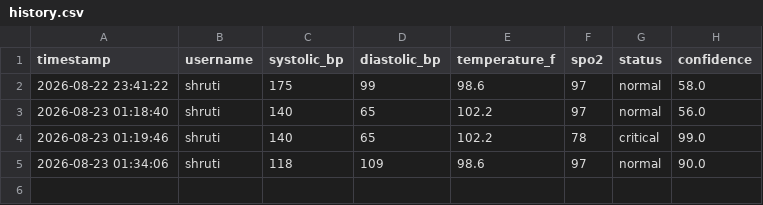
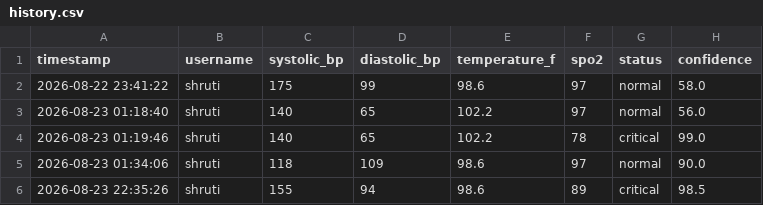
Before and after one commit to ShrutiPrajapati78/AI-model-for-health-parameter-analysis, a CSV file: history.csv, drawn as a sheet.

```diff
--- a/history.csv
+++ b/history.csv
@@ -5 +5,2 @@ timestamp,username,systolic_bp,diastolic_bp,temperature_f,spo2,status,confidence
 2026-08-23 01:34:06,shruti,118,109,98.6,97,normal,90.0
+2026-08-23 22:35:26,shruti,155,94,98.6,89,critical,98.5
```
Also changed, not shown: 1 other file.
